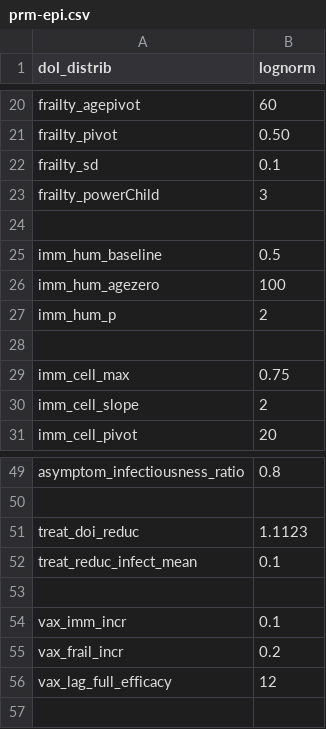
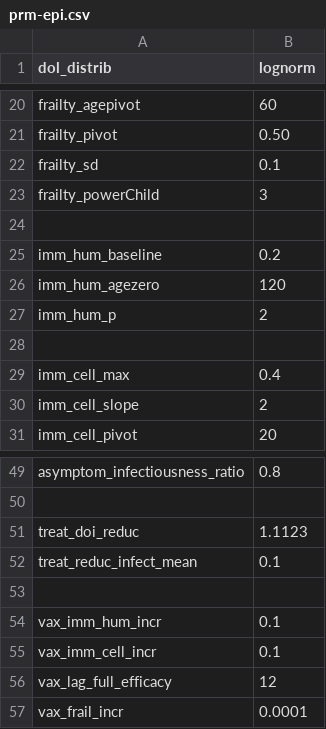
Before and after one commit to davidchampredon/naf, a CSV file: param-model/prm-epi.csv, drawn as a sheet; only a part is shown, gaps mark what is left out.

```diff
--- a/param-model/prm-epi.csv
+++ b/param-model/prm-epi.csv
@@ -24,7 +24,7 @@ frailty_powerChild , 3
 
-imm_hum_baseline, 0.5
-imm_hum_agezero, 100
+imm_hum_baseline, 0.2
+imm_hum_agezero, 120
 imm_hum_p, 2
 
-imm_cell_max, 0.75
+imm_cell_max, 0.4
 imm_cell_slope, 2
@@ -53,4 +53,5 @@ treat_reduc_infect_mean , 0.1
 
-vax_imm_incr   , 0.1
-vax_frail_incr , 0.2
+vax_imm_hum_incr      , 0.1
+vax_imm_cell_incr     , 0.1
 vax_lag_full_efficacy , 12
+vax_frail_incr        , 0.0001
```
Also changed, not shown: param-model/prm-interv.csv, 6 other files.
